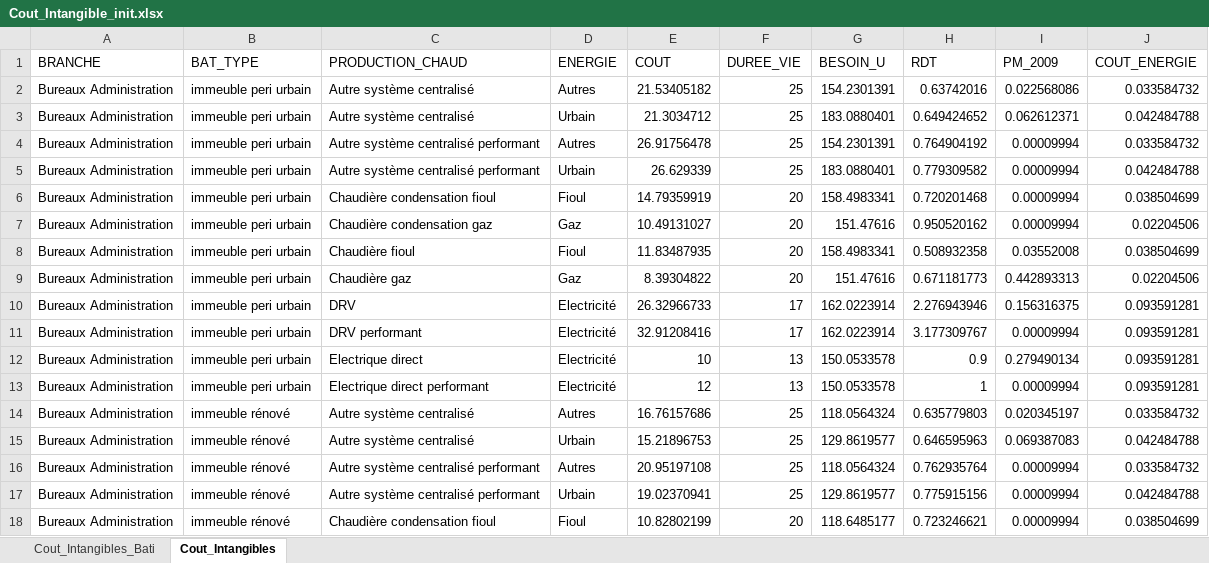
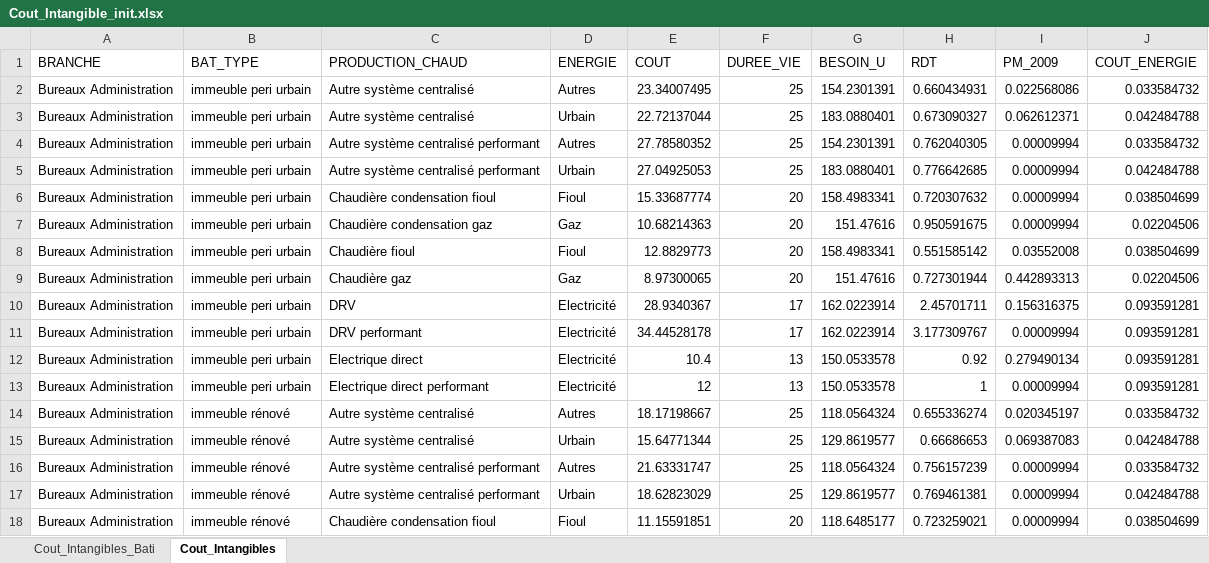
Before and after one commit to energiesDemain/tertiaire, an Excel workbook: model/Tables_init/Cout_Intangible_init.xlsx, sheet Cout_Intangibles, drawn as a sheet; only a part is shown; values as stored, in another font and other column widths than the file's, no borders; the diff covers the shown part only; the diff names each change by its address in the sheet, - before the commit and + after, or states it on an @@ line.

```diff
--- a/model/Tables_init/Cout_Intangible_init.xlsx (sheet Cout_Intangibles)
+++ b/model/Tables_init/Cout_Intangible_init.xlsx (sheet Cout_Intangibles)
-E2 (COUT): 21.53405182
+E2 (COUT): 23.34007495
-H2 (RDT): 0.63742016
+H2 (RDT): 0.660434931
-E3 (COUT): 21.3034712
+E3 (COUT): 22.72137044
-H3 (RDT): 0.649424652
+H3 (RDT): 0.673090327
-E4 (COUT): 26.91756478
+E4 (COUT): 27.78580352
-H4 (RDT): 0.764904192
+H4 (RDT): 0.762040305
-E5 (COUT): 26.629339
+E5 (COUT): 27.04925053
-H5 (RDT): 0.779309582
+H5 (RDT): 0.776642685
-E6 (COUT): 14.79359919
+E6 (COUT): 15.33687774
-H6 (RDT): 0.720201468
+H6 (RDT): 0.720307632
-E7 (COUT): 10.49131027
+E7 (COUT): 10.68214363
-H7 (RDT): 0.950520162
+H7 (RDT): 0.950591675
-E8 (COUT): 11.83487935
+E8 (COUT): 12.8829773
-H8 (RDT): 0.508932358
+H8 (RDT): 0.551585142
-E9 (COUT): 8.39304822
+E9 (COUT): 8.97300065
-H9 (RDT): 0.671181773
+H9 (RDT): 0.727301944
-E10 (COUT): 26.32966733
+E10 (COUT): 28.9340367
-H10 (RDT): 2.276943946
+H10 (RDT): 2.45701711
-E11 (COUT): 32.91208416
+E11 (COUT): 34.44528178
-E12 (COUT): 10
+E12 (COUT): 10.4
-H12 (RDT): 0.9
+H12 (RDT): 0.92
-E14 (COUT): 16.76157686
+E14 (COUT): 18.17198667
-H14 (RDT): 0.635779803
+H14 (RDT): 0.655336274
-E15 (COUT): 15.21896753
+E15 (COUT): 15.64771344
-H15 (RDT): 0.646595963
+H15 (RDT): 0.66686653
-E16 (COUT): 20.95197108
+E16 (COUT): 21.63331747
-H16 (RDT): 0.762935764
+H16 (RDT): 0.756157239
-E17 (COUT): 19.02370941
+E17 (COUT): 18.62823029
-H17 (RDT): 0.775915156
+H17 (RDT): 0.769461381
-E18 (COUT): 10.82802199
+E18 (COUT): 11.15591851
-H18 (RDT): 0.723246621
+H18 (RDT): 0.723259021
```
Also changed, not shown: 1 added row, 1 removed row and 1304 edited cells elsewhere in this sheet, model/Tables_init/PM_neuf.xlsx, 8 other files.
